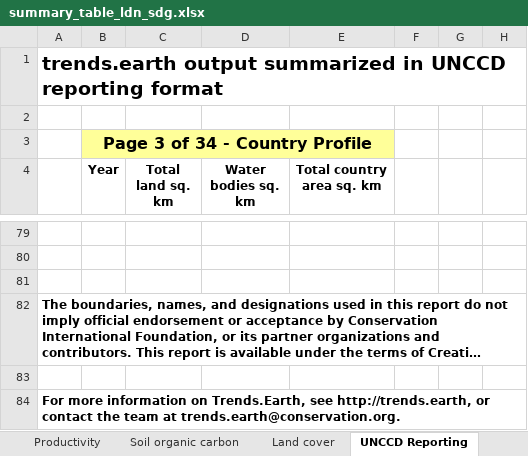
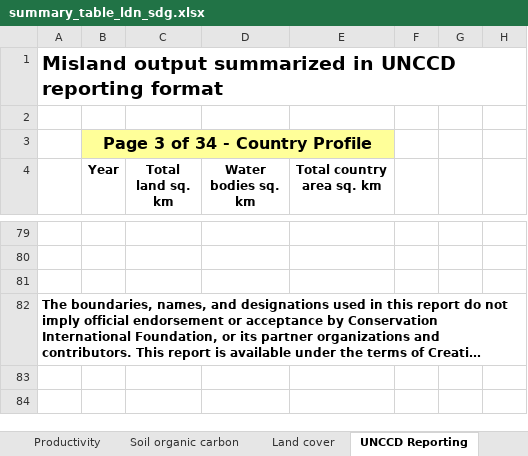
Before and after one commit to LocateIT/trends.earth, an Excel workbook: MISLAND/data/summary_table_ldn_sdg.xlsx, sheet UNCCD Reporting, drawn as a sheet; only a part is shown, gaps mark what is left out; long unchanged cells end in …; values as stored, in another font and other column widths than the file's, no borders; the diff names each change by its address in the sheet, - before the commit and + after, or states it on an @@ line.

```diff
--- a/MISLAND/data/summary_table_ldn_sdg.xlsx (sheet UNCCD Reporting)
+++ b/MISLAND/data/summary_table_ldn_sdg.xlsx (sheet UNCCD Reporting)
-A1: trends.earth output summarized…
+A1: Misland output summarized…
-row 83: (empty)
-row 84: For more information on Trends.Earth, see http://trends.earth, or contact the team at trends.earth@conservation.org.
```
Also changed, not shown: sheet SDG 15.3.1, sheet Soil organic carbon, sheet Land cover, sheet Productivity, MISLAND/data/summary_table_ldn_annual.xlsx, MISLAND/data/summary_table_restoration.xlsx, 14 other files.
